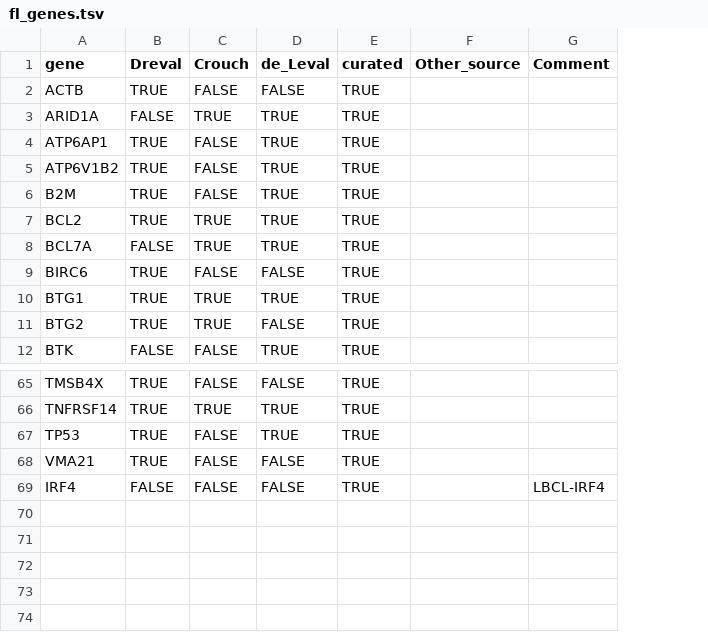
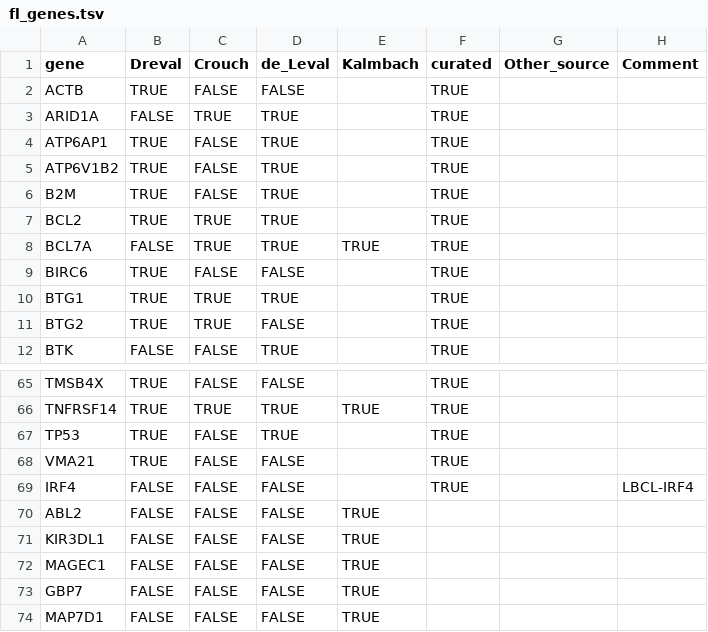
Before and after one commit to morinlab/LLMPP, a TSV file: resources/curated/fl_genes.tsv, drawn as a sheet; only a part is shown, gaps mark what is left out; the diff names each change by its address in the sheet, - before the commit and + after, or states it on an @@ line.

Commit message:
updates

```diff
--- a/resources/curated/fl_genes.tsv
+++ b/resources/curated/fl_genes.tsv
+column E (Kalmbach), row 8: TRUE; row 66: TRUE
+row 70: ABL2 | FALSE | FALSE | FALSE | TRUE
+row 71: KIR3DL1 | FALSE | FALSE | FALSE | TRUE
+row 72: MAGEC1 | FALSE | FALSE | FALSE | TRUE
+row 73: GBP7 | FALSE | FALSE | FALSE | TRUE
+row 74: MAP7D1 | FALSE | FALSE | FALSE | TRUE
```
